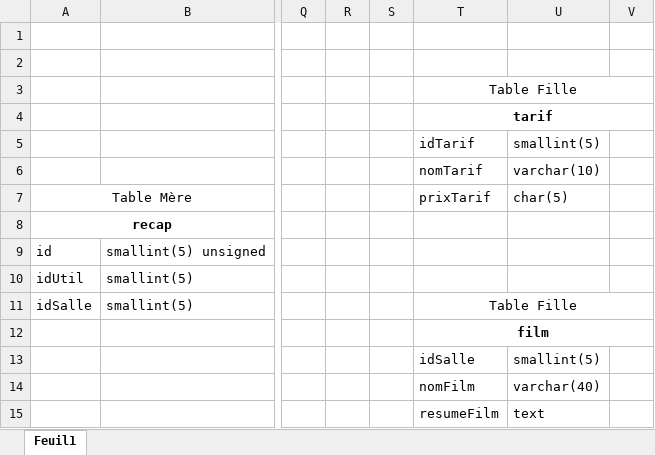
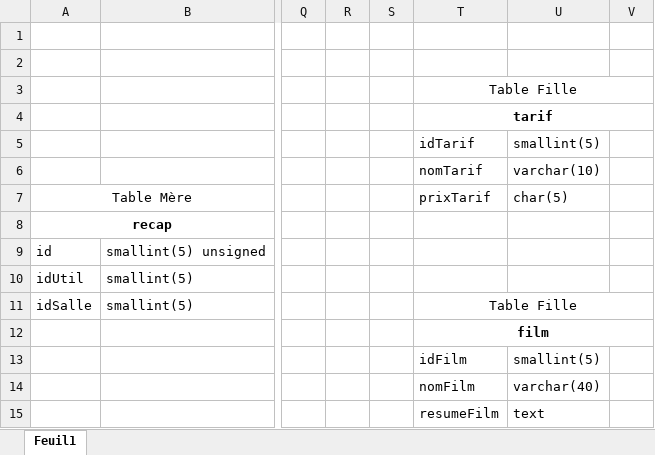
Before and after one commit to Gautrot/cinema_fullstack, an Excel workbook: bdd/MCD.xlsx, sheet Feuil1, drawn as a sheet; only a part is shown, gaps mark what is left out; values as stored, in another font and other column widths than the file's, no borders; charts and pictures not drawn; the diff names each change by its address in the sheet, - before the commit and + after, or states it on an @@ line.

```diff
--- a/bdd/MCD.xlsx (sheet Feuil1)
+++ b/bdd/MCD.xlsx (sheet Feuil1)
-T13: idSalle
+T13: idFilm
```
